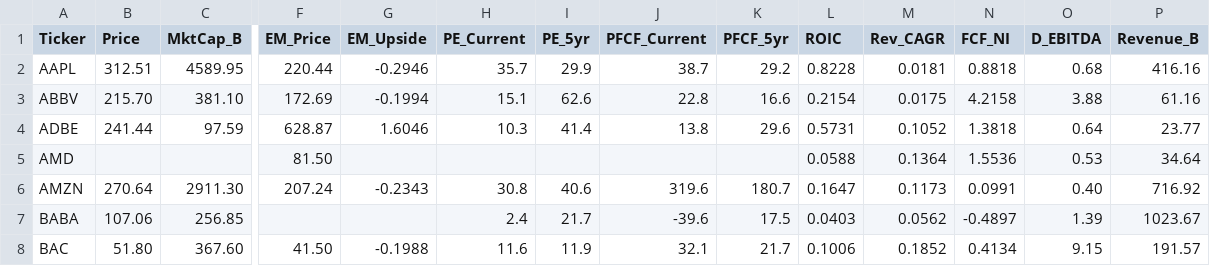
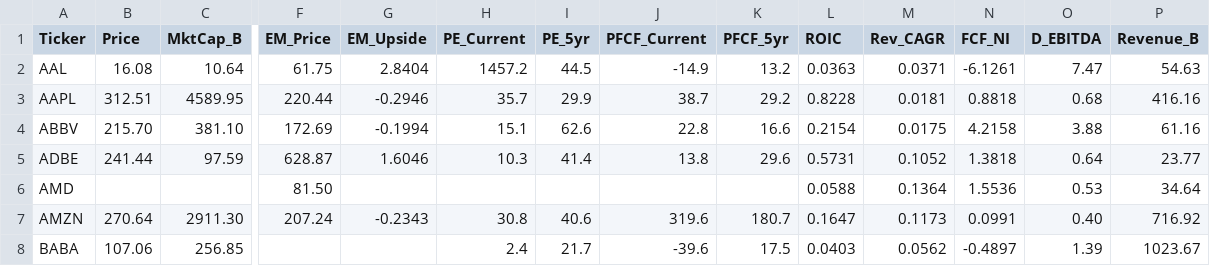
Before and after one commit to jaysang2908/Investment-Automation, a CSV file: outputs.csv, drawn as a sheet; only a part is shown, gaps mark what is left out; the shorter side is filled out with more unchanged rows; rows hold the shown columns only; the diff names each change by its address in the sheet, - before the commit and + after, or states it on an @@ line.

Commit message:
scorecard: update AAL

```diff
--- a/outputs.csv
+++ b/outputs.csv
+row 2: AAL | 16.08 | 10.64 | 61.75 | 2.8404 | 1457.2 | 44.5 | -14.9 | 13.2 | 0.0363 | 0.0371 | -6.1261 | 7.47 | 54.63
```
